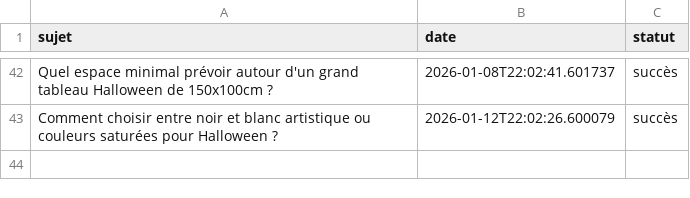
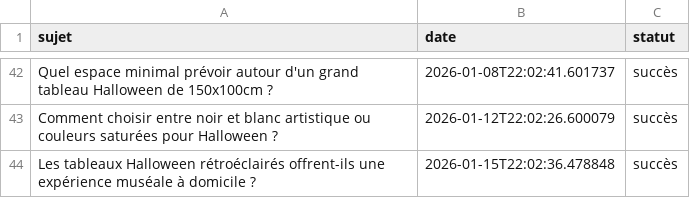
Before and after one commit to Metalosmose21/Halloween-2, a CSV file: sujets_traites.csv, drawn as a sheet; only a part is shown, gaps mark what is left out; the diff names each change by its address in the sheet, - before the commit and + after, or states it on an @@ line.

```diff
--- a/sujets_traites.csv
+++ b/sujets_traites.csv
+row 44: Les tableaux Halloween rétroéclairés offrent-ils une expérience muséale à domicile ? | 2026-01-15T22:02:36.478848 | succès
```
Also changed, not shown: sujets.csv.
